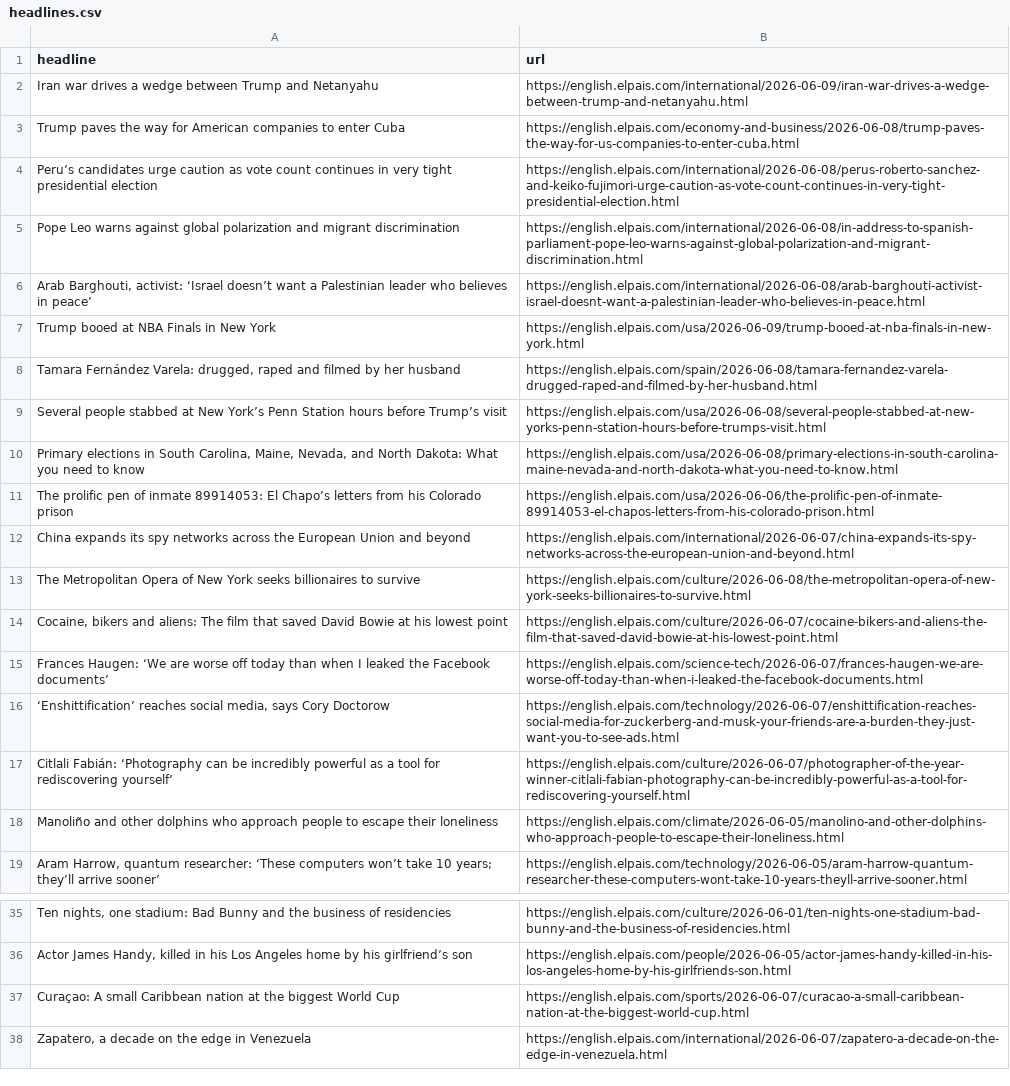
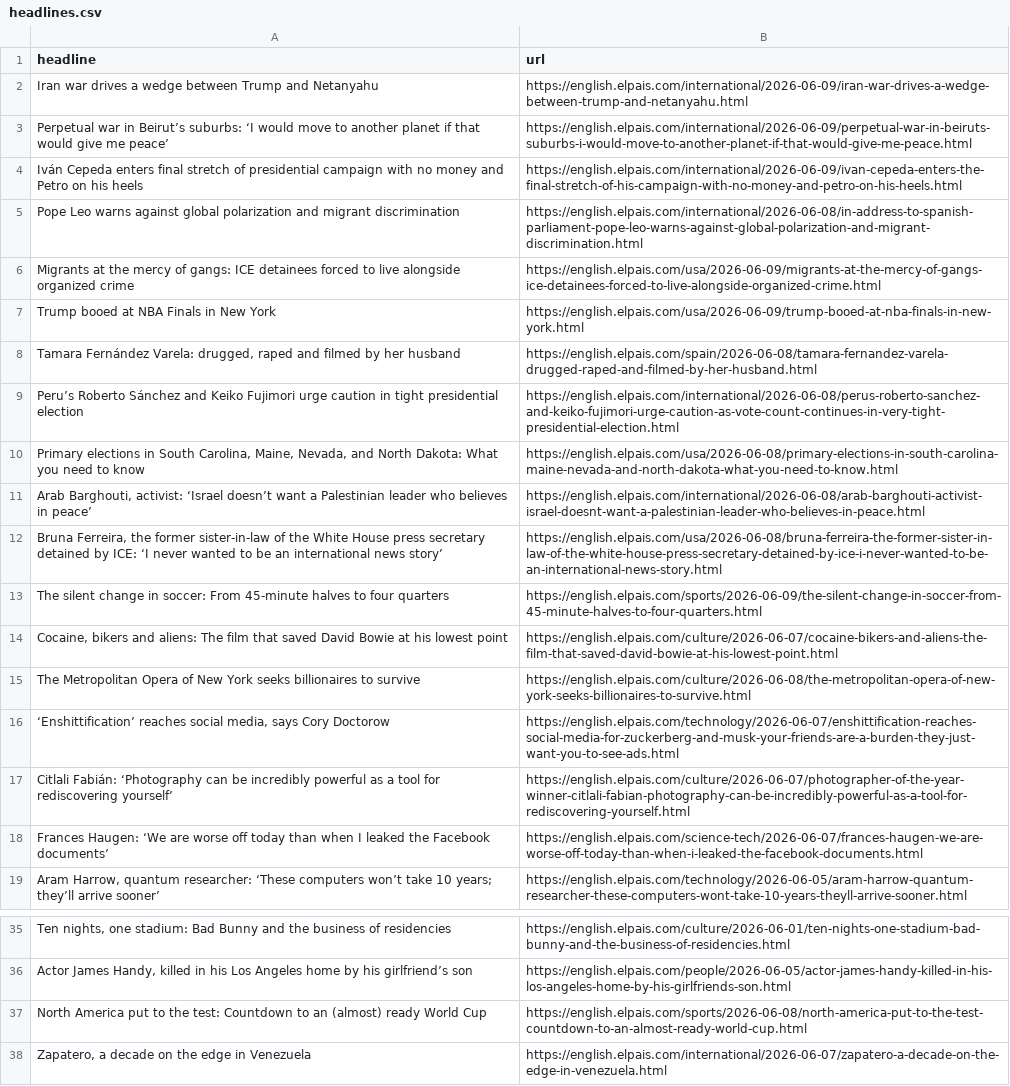
Before and after one commit to dafnikaravola/soma-s-autoscrapper, a CSV file: headlines.csv, drawn as a sheet; only a part is shown, gaps mark what is left out; removed rows and columns are numbered as before the commit, all else as after; the diff names each change by its address in the sheet, - before the commit and + after, or states it on an @@ line.

```diff
--- a/headlines.csv
+++ b/headlines.csv
-row 3: Trump paves the way for American companies to enter Cuba | https://english.elpais.com/economy-and-business/2026-06-08/trump-paves-the-way-for-us-companies-to-enter-cuba.html
-row 4: Peru’s candidates urge caution as vote count continues in very tight presidential election | https://english.elpais.com/international/2026-06-08/perus-roberto-sanchez-and-keiko-fujimori-urge-caution-as-vote-count-continues-in-very-tight-presidential-election.html
+row 3: Perpetual war in Beirut’s suburbs: ‘I would move to another planet if that would give me peace’ | https://english.elpais.com/international/2026-06-09/perpetual-war-in-beiruts-suburbs-i-would-move-to-another-planet-if-that-would-give-me-peace.html
+row 4: Iván Cepeda enters final stretch of presidential campaign with no money and Petro on his heels | https://english.elpais.com/international/2026-06-09/ivan-cepeda-enters-the-final-stretch-of-his-campaign-with-no-money-and-petro-on-his-heels.html
+row 6: Migrants at the mercy of gangs: ICE detainees forced to live alongside organized crime | https://english.elpais.com/usa/2026-06-09/migrants-at-the-mercy-of-gangs-ice-detainees-forced-to-live-alongside-organized-crime.html
-row 9: Several people stabbed at New York’s Penn Station hours before Trump’s visit | https://english.elpais.com/usa/2026-06-08/several-people-stabbed-at-new-yorks-penn-station-hours-before-trumps-visit.html
+row 9: Peru’s Roberto Sánchez and Keiko Fujimori urge caution in tight presidential election | https://english.elpais.com/international/2026-06-08/perus-roberto-sanchez-and-keiko-fujimori-urge-caution-as-vote-count-continues-in-very-tight-presidential-election.html
-row 11: The prolific pen of inmate 89914053: El Chapo’s letters from his Colorado prison | https://english.elpais.com/usa/2026-06-06/the-prolific-pen-of-inmate-89914053-el-chapos-letters-from-his-colorado-prison.html
-row 12: China expands its spy networks across the European Union and beyond | https://english.elpais.com/international/2026-06-07/china-expands-its-spy-networks-across-the-european-union-and-beyond.html
@@ row 6 moved to row 11: Arab Barghouti, activist: ‘Israel doesn’… @@
+row 12: Bruna Ferreira, the former sister-in-law of the White House press secretary detained by ICE: ‘I never wanted to be an international news story’ | https://english.elpais.com/usa/2026-06-08/bruna-ferreira-the-former-sister-in-law-of-the-white-house-press-secretary-detained-by-ice-i-never-wanted-to-be-an-international-news-story.html
+row 13: The silent change in soccer: From 45-minute halves to four quarters | https://english.elpais.com/sports/2026-06-09/the-silent-change-in-soccer-from-45-minute-halves-to-four-quarters.html
-row 18: Manoliño and other dolphins who approach people to escape their loneliness | https://english.elpais.com/climate/2026-06-05/manolino-and-other-dolphins-who-approach-people-to-escape-their-loneliness.html
@@ row 15 moved to row 18: Frances Haugen: ‘We are worse off today … @@
-row 37: Curaçao: A small Caribbean nation at the biggest World Cup | https://english.elpais.com/sports/2026-06-07/curacao-a-small-caribbean-nation-at-the-biggest-world-cup.html
+row 37: North America put to the test: Countdown to an (almost) ready World Cup | https://english.elpais.com/sports/2026-06-08/north-america-put-to-the-test-countdown-to-an-almost-ready-world-cup.html
```
